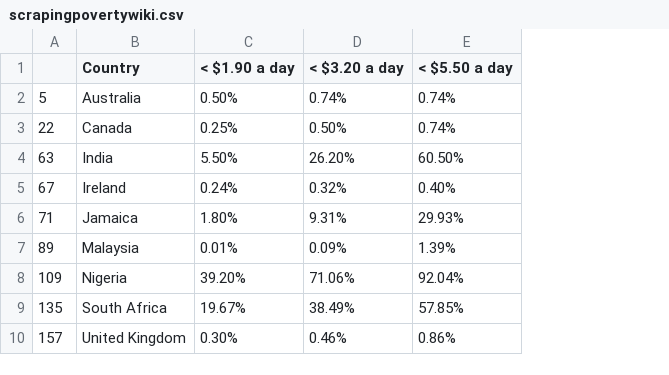
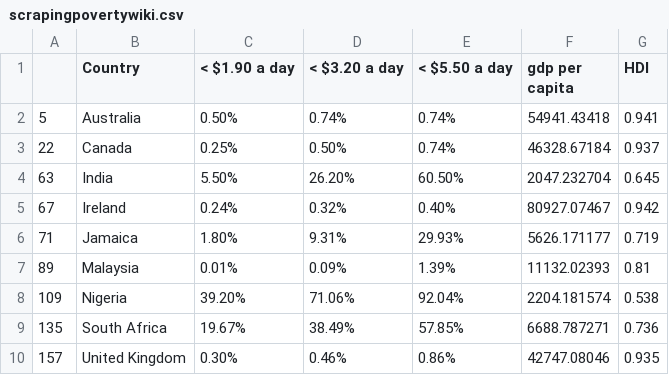
Before and after one commit to Kudavellyj/Kudavellyj.github.io, a CSV file: scrapingpovertywiki.csv, drawn as a sheet; the diff names each change by its address in the sheet, - before the commit and + after, or states it on an @@ line.

Commit message:
Add files via upload

```diff
--- a/scrapingpovertywiki.csv
+++ b/scrapingpovertywiki.csv
+column F (gdp per capita), rows 2-10: 54941.43418 | 46328.67184 | 2047.232704 | 80927.07467 | 5626.171177 | 11132.02393 | 2204.181574 | 6688.787271 | 42747.08046
+column G (HDI), rows 2-10: 0.941 | 0.937 | 0.645 | 0.942 | 0.719 | 0.81 | 0.538 | 0.736 | 0.935
```
